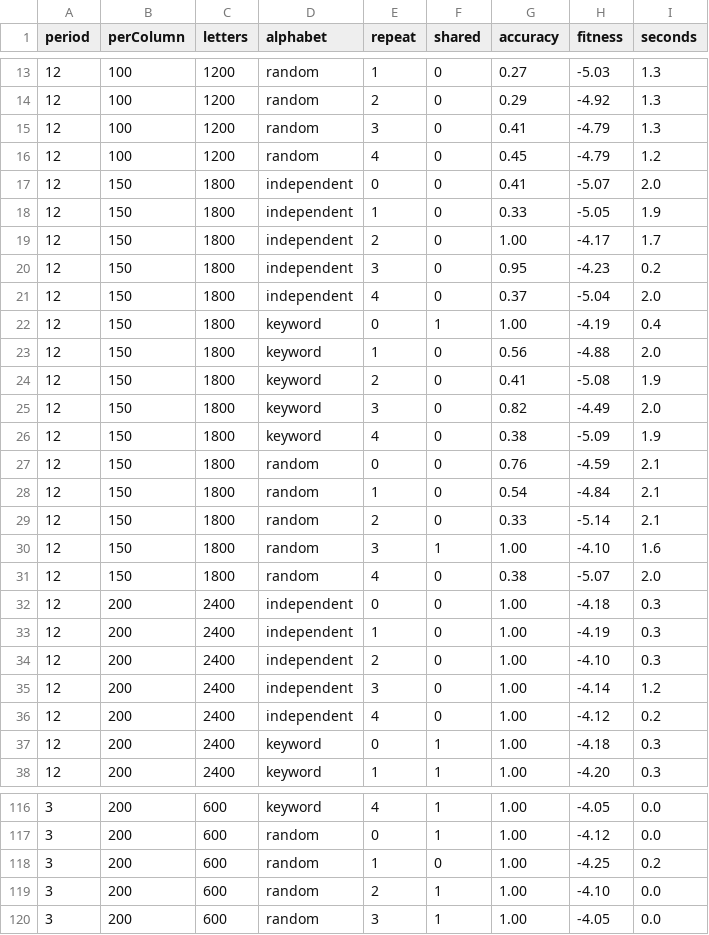
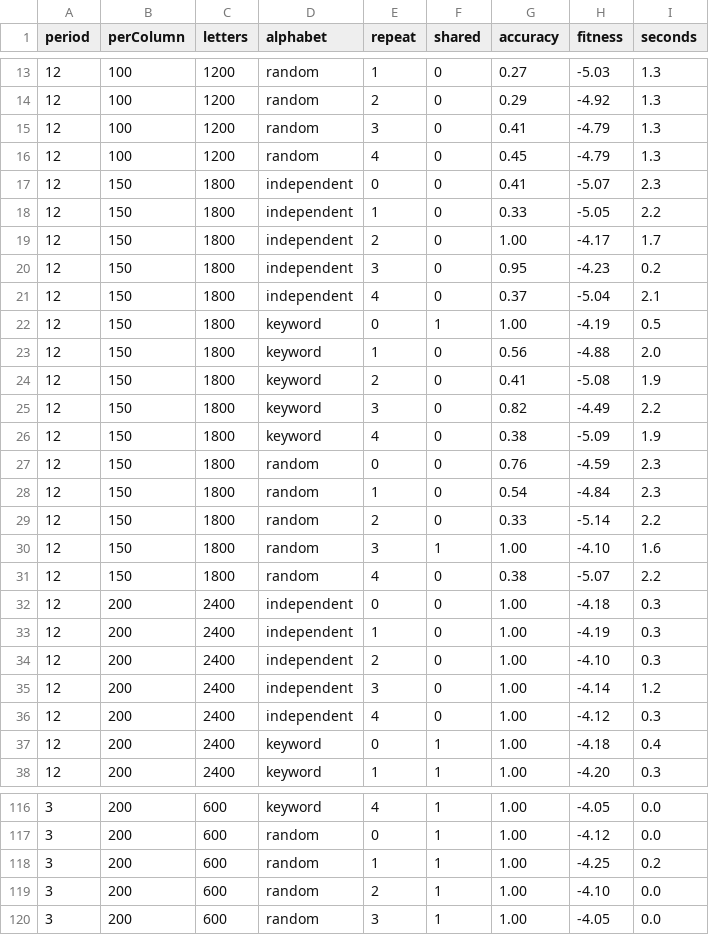
Before and after one commit to micheloosterhof/vigenere-org, a TSV file: bench/results/quagmire-shared-alphabet.tsv, drawn as a sheet; only a part is shown, gaps mark what is left out; the diff covers the shown part only.

Commit message:
fix(quagmire): fit a shared alphabet when no pair of letters connects all of it
The fit placed the letters by equations over one connected graph of letter
pairs and gave up when the graph was in more than one part. That happens
when every shift is even (two halves of 13 letters that never meet), and at
periods 2 and 3 whenever rare letters cut the graph, for example with
opposite or equal shifts.

The largest part now starts the alphabet. Each other part is placed as a
block by the places where its letters stand beside placed letters. A part
that nothing ties down takes the first free start, since every free start
explains the text as well.

bench/results/shared-alphabet-fit.tsv, given the true plaintext, from 75
letters per column:
- every shift even: found on 1,067 of 1,067 texts (was 0)
- other shifts: 932 of 932 (was 911: 81 of 99 at period 2, 103 of 106 at
  period 3)
- unrelated alphabets: claimed on none of 8,800, as before. With the bar on
  pairs off, 129 are fitted, each explaining fewer pairs than it has free
  choices.

bench/results/quagmire-shared-alphabet.tsv: the shared alphabet is found on
all 93 right decryptions (was 87) and on none of the 207 other texts.

Cost: a text of period 3 with no shared alphabet takes about 1 second to
give up on (was about 0.4).

```diff
--- a/bench/results/quagmire-shared-alphabet.tsv
+++ b/bench/results/quagmire-shared-alphabet.tsv
@@ -15,18 +15,18 @@ period	perColumn	letters	alphabet	repeat	shared	accuracy	fitness	seconds
 12	100	1200	random	3	0	0.41	-4.79	1.3
-12	100	1200	random	4	0	0.45	-4.79	1.2
-12	150	1800	independent	0	0	0.41	-5.07	2.0
-12	150	1800	independent	1	0	0.33	-5.05	1.9
+12	100	1200	random	4	0	0.45	-4.79	1.3
+12	150	1800	independent	0	0	0.41	-5.07	2.3
+12	150	1800	independent	1	0	0.33	-5.05	2.2
 12	150	1800	independent	2	0	1.00	-4.17	1.7
 12	150	1800	independent	3	0	0.95	-4.23	0.2
-12	150	1800	independent	4	0	0.37	-5.04	2.0
-12	150	1800	keyword	0	1	1.00	-4.19	0.4
+12	150	1800	independent	4	0	0.37	-5.04	2.1
+12	150	1800	keyword	0	1	1.00	-4.19	0.5
 12	150	1800	keyword	1	0	0.56	-4.88	2.0
 12	150	1800	keyword	2	0	0.41	-5.08	1.9
-12	150	1800	keyword	3	0	0.82	-4.49	2.0
+12	150	1800	keyword	3	0	0.82	-4.49	2.2
 12	150	1800	keyword	4	0	0.38	-5.09	1.9
-12	150	1800	random	0	0	0.76	-4.59	2.1
-12	150	1800	random	1	0	0.54	-4.84	2.1
-12	150	1800	random	2	0	0.33	-5.14	2.1
+12	150	1800	random	0	0	0.76	-4.59	2.3
+12	150	1800	random	1	0	0.54	-4.84	2.3
+12	150	1800	random	2	0	0.33	-5.14	2.2
 12	150	1800	random	3	1	1.00	-4.10	1.6
-12	150	1800	random	4	0	0.38	-5.07	2.0
+12	150	1800	random	4	0	0.38	-5.07	2.2
 12	200	2400	independent	0	0	1.00	-4.18	0.3
@@ -35,4 +35,4 @@ period	perColumn	letters	alphabet	repeat	shared	accuracy	fitness	seconds
 12	200	2400	independent	3	0	1.00	-4.14	1.2
-12	200	2400	independent	4	0	1.00	-4.12	0.2
-12	200	2400	keyword	0	1	1.00	-4.18	0.3
+12	200	2400	independent	4	0	1.00	-4.12	0.3
+12	200	2400	keyword	0	1	1.00	-4.18	0.4
 12	200	2400	keyword	1	1	1.00	-4.20	0.3
@@ -117,3 +117,3 @@ period	perColumn	letters	alphabet	repeat	shared	accuracy	fitness	seconds
 3	200	600	random	0	1	1.00	-4.12	0.0
-3	200	600	random	1	0	1.00	-4.25	0.2
+3	200	600	random	1	1	1.00	-4.25	0.2
 3	200	600	random	2	1	1.00	-4.10	0.0
```
Also changed, not shown: 71 edited cells elsewhere in this file, 4 other files.
